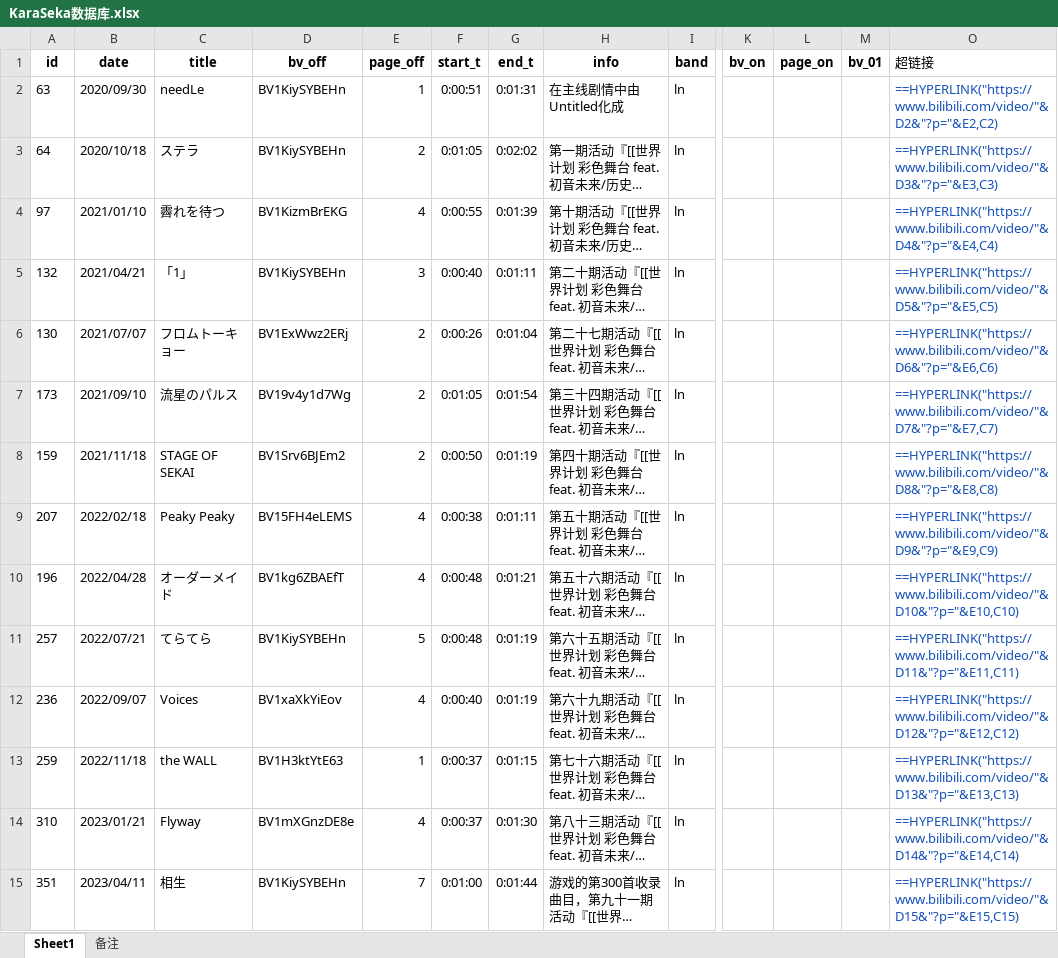
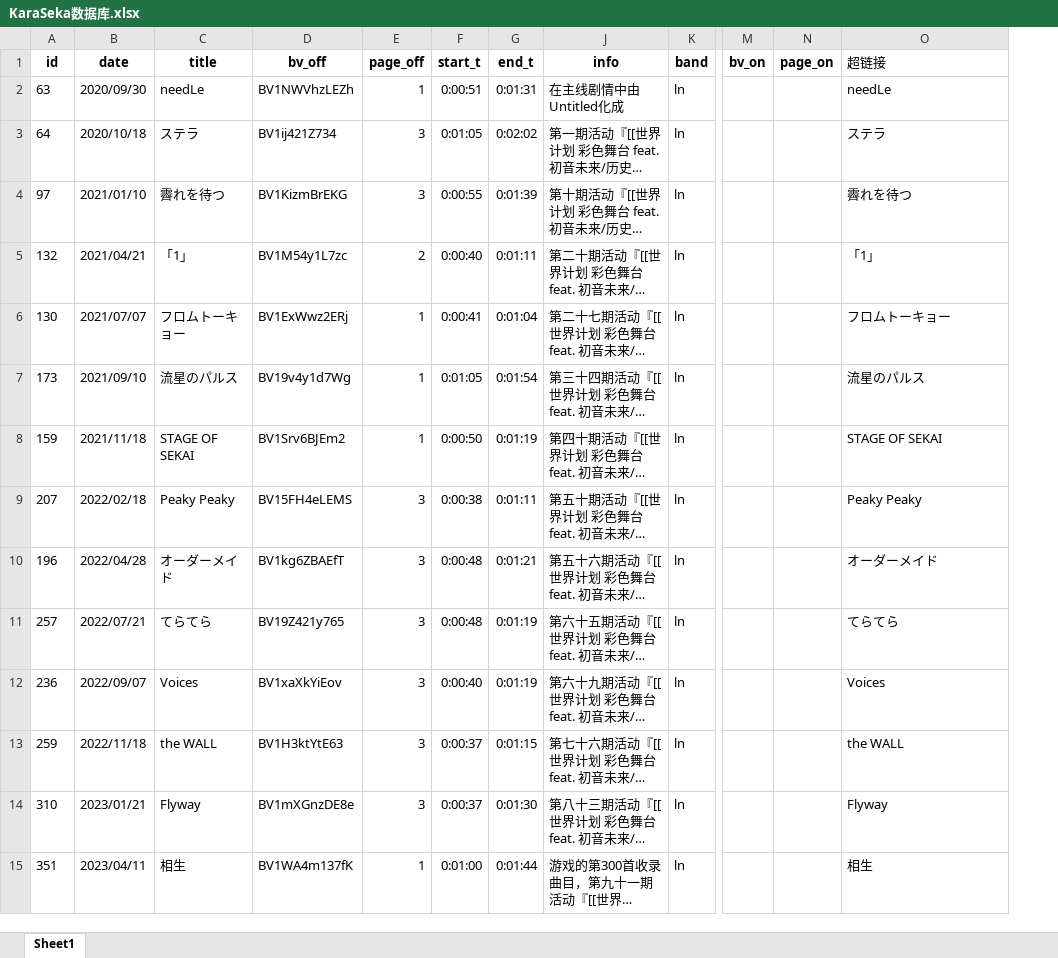
Before and after one commit to Wedneston/RandSekai, an Excel workbook: database/KaraSeka数据库.xlsx, sheet Sheet1, drawn as a sheet; only a part is shown, gaps mark what is left out; long unchanged cells end in …; values as stored, in another font and other column widths than the file's, no borders; formulas without a stored value are shown as written; the diff covers the shown part only; the diff names each change by its address in the sheet, - before the commit and + after, or states it on an @@ line.

Commit message:
Add files via upload

```diff
--- a/database/KaraSeka数据库.xlsx (sheet Sheet1)
+++ b/database/KaraSeka数据库.xlsx (sheet Sheet1)
-sheet tab: 备注
-column M (bv_01), empty
-D2 (bv_off): BV1KiySYBEHn
+D2 (bv_off): BV1NWVhzLEZh
-O2 (超链接): ==HYPERLINK("https://www.bilibili.com/video/"&D2&"?p="&E2,C2)
+O2 (超链接): needLe
-O2:O15 text colour: #1450B8
+O2:O15 text colour: black
-D3 (bv_off): BV1KiySYBEHn
+D3 (bv_off): BV1ij421Z734
-E3 (page_off): 2
+E3 (page_off): 3
-O3 (超链接): ==HYPERLINK("https://www.bilibili.com/video/"&D3&"?p="&E3,C3)
+O3 (超链接): ステラ
-E4 (page_off): 4
+E4 (page_off): 3
-O4 (超链接): ==HYPERLINK("https://www.bilibili.com/video/"&D4&"?p="&E4,C4)
+O4 (超链接): 霽れを待つ
-D5 (bv_off): BV1KiySYBEHn
+D5 (bv_off): BV1M54y1L7zc
-E5 (page_off): 3
+E5 (page_off): 2
-O5 (超链接): ==HYPERLINK("https://www.bilibili.com/video/"&D5&"?p="&E5,C5)
+O5 (超链接): 「1」
-E6:E8 (page_off): 2
+E6:E8 (page_off): 1
-F6 (start_t): 0:00:26
+F6 (start_t): 0:00:41
-O6 (超链接): ==HYPERLINK("https://www.bilibili.com/video/"&D6&"?p="&E6,C6)
+O6 (超链接): フロムトーキョー
-O7 (超链接): ==HYPERLINK("https://www.bilibili.com/video/"&D7&"?p="&E7,C7)
+O7 (超链接): 流星のパルス
-O8 (超链接): ==HYPERLINK("https://www.bilibili.com/video/"&D8&"?p="&E8,C8)
+O8 (超链接): STAGE OF SEKAI
-E9:E10 (page_off): 4
+E9:E10 (page_off): 3
-O9 (超链接): ==HYPERLINK("https://www.bilibili.com/video/"&D9&"?p="&E9,C9)
+O9 (超链接): Peaky Peaky
-O10 (超链接): ==HYPERLINK("https://www.bilibili.com/video/"&D10&"?p="&E10,C10)
+O10 (超链接): オーダーメイド
-D11 (bv_off): BV1KiySYBEHn
+D11 (bv_off): BV19Z421y765
-E11 (page_off): 5
+E11 (page_off): 3
-O11 (超链接): ==HYPERLINK("https://www.bilibili.com/video/"&D11&"?p="&E11,C11)
+O11 (超链接): てらてら
-E12 (page_off): 4
+E12 (page_off): 3
-O12 (超链接): ==HYPERLINK("https://www.bilibili.com/video/"&D12&"?p="&E12,C12)
+O12 (超链接): Voices
-E13 (page_off): 1
+E13 (page_off): 3
-O13 (超链接): ==HYPERLINK("https://www.bilibili.com/video/"&D13&"?p="&E13,C13)
+O13 (超链接): the WALL
-E14 (page_off): 4
+E14 (page_off): 3
-O14 (超链接): ==HYPERLINK("https://www.bilibili.com/video/"&D14&"?p="&E14,C14)
+O14 (超链接): Flyway
-D15 (bv_off): BV1KiySYBEHn
+D15 (bv_off): BV1WA4m137fK
-E15 (page_off): 7
+E15 (page_off): 1
-O15 (超链接): ==HYPERLINK("https://www.bilibili.com/video/"&D15&"?p="&E15,C15)
+O15 (超链接): 相生
```
Also changed, not shown: 974 edited cells and cell formats elsewhere in this sheet, hidden cells.
